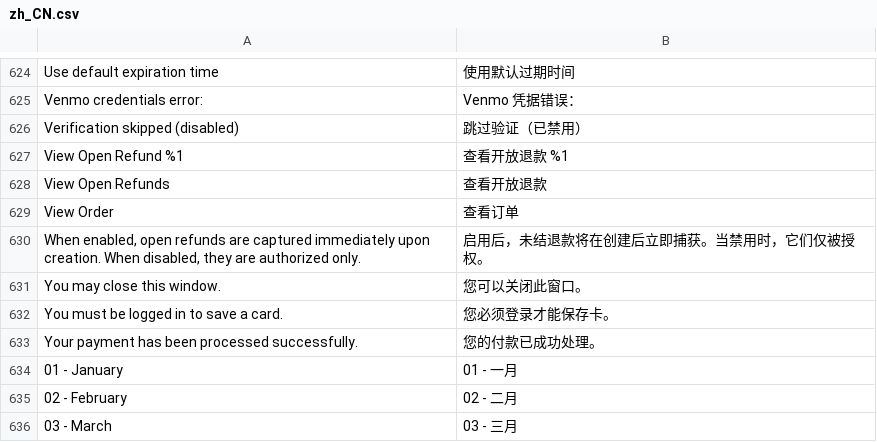
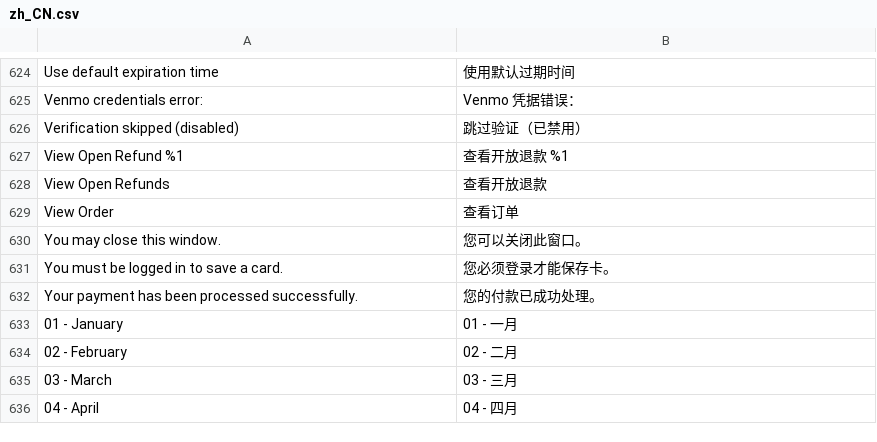
Before and after one commit to Fiserv/adobe-commerce-plugin, a CSV file: i18n/zh_CN.csv, drawn as a sheet; only a part is shown, gaps mark what is left out; the shorter side is filled out with more unchanged rows; the diff names each change by its address in the sheet, - before the commit and + after, or states it on an @@ line.

```diff
--- a/i18n/zh_CN.csv
+++ b/i18n/zh_CN.csv
-row 630: When enabled, open refunds are captured immediately upon creation. When disabled, they are authorized only. | 启用后，未结退款将在创建后立即捕获。当禁用时，它们仅被授权。
```
Also changed, not shown: i18n/da_DK.csv, i18n/en_GB.csv, 30 other files.
